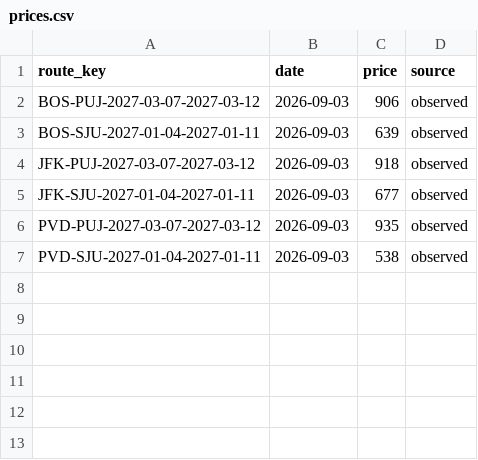
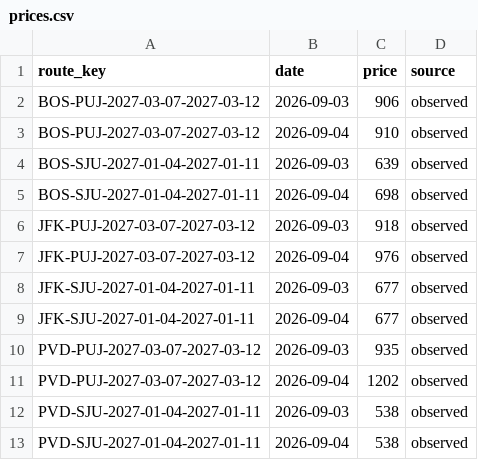
Before and after one commit to 4ndrew13/flight-tracker, a CSV file: data/prices.csv, drawn as a sheet; the diff names each change by its address in the sheet, - before the commit and + after, or states it on an @@ line.

```diff
--- a/data/prices.csv
+++ b/data/prices.csv
+row 3: BOS-PUJ-2027-03-07-2027-03-12 | 2026-09-04 | 910 | observed
+row 5: BOS-SJU-2027-01-04-2027-01-11 | 2026-09-04 | 698 | observed
+row 7: JFK-PUJ-2027-03-07-2027-03-12 | 2026-09-04 | 976 | observed
+row 9: JFK-SJU-2027-01-04-2027-01-11 | 2026-09-04 | 677 | observed
+row 11: PVD-PUJ-2027-03-07-2027-03-12 | 2026-09-04 | 1202 | observed
+row 13: PVD-SJU-2027-01-04-2027-01-11 | 2026-09-04 | 538 | observed
```
Also changed, not shown: 1 other file.
